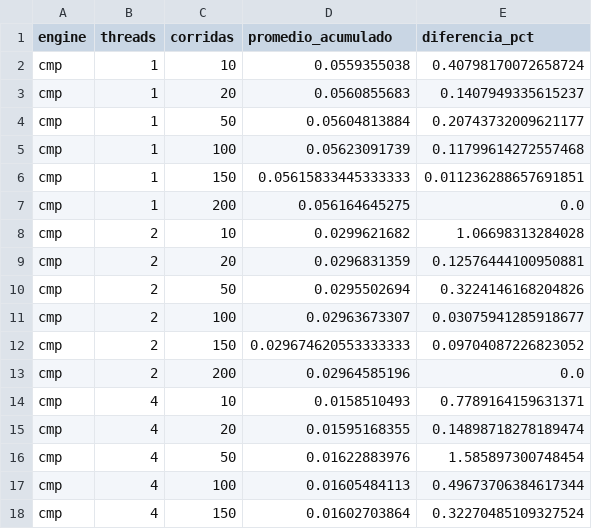
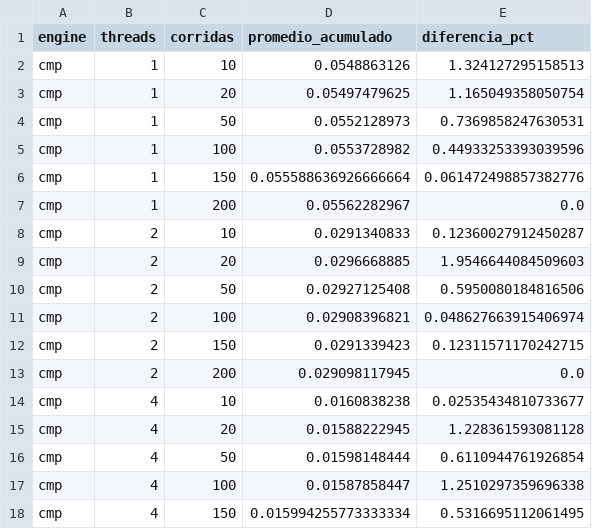
Before and after one commit to MrGabo06/ggonzalez_a2_2026_s2, a CSV file: proyecto_1/case_4/results/ht_on/benchmark/bench_oficial_convergencia.csv, drawn as a sheet; only a part is shown; the diff covers the shown part only.

Commit message:
[add] adicion para la defensa de corrida pequena

```diff
--- a/proyecto_1/case_4/results/ht_on/benchmark/bench_oficial_convergencia.csv
+++ b/proyecto_1/case_4/results/ht_on/benchmark/bench_oficial_convergencia.csv
@@ -1,18 +1,18 @@
 engine,threads,corridas,promedio_acumulado,diferencia_pct
-cmp,1,10,0.0559355038,0.40798170072658724
-cmp,1,20,0.0560855683,0.1407949335615237
-cmp,1,50,0.05604813884,0.20743732009621177
-cmp,1,100,0.05623091739,0.11799614272557468
-cmp,1,150,0.05615833445333333,0.011236288657691851
-cmp,1,200,0.056164645275,0.0
-cmp,2,10,0.0299621682,1.06698313284028
-cmp,2,20,0.0296831359,0.12576444100950881
-cmp,2,50,0.0295502694,0.3224146168204826
-cmp,2,100,0.02963673307,0.03075941285918677
-cmp,2,150,0.029674620553333333,0.09704087226823052
-cmp,2,200,0.02964585196,0.0
-cmp,4,10,0.0158510493,0.7789164159631371
-cmp,4,20,0.01595168355,0.14898718278189474
-cmp,4,50,0.01622883976,1.585897300748454
-cmp,4,100,0.01605484113,0.49673706384617344
-cmp,4,150,0.01602703864,0.32270485109327524
+cmp,1,10,0.0548863126,1.324127295158513
+cmp,1,20,0.05497479625,1.165049358050754
+cmp,1,50,0.0552128973,0.7369858247630531
+cmp,1,100,0.0553728982,0.44933253393039596
+cmp,1,150,0.055588636926666664,0.061472498857382776
+cmp,1,200,0.05562282967,0.0
+cmp,2,10,0.0291340833,0.12360027912450287
+cmp,2,20,0.0296668885,1.9546644084509603
+cmp,2,50,0.02927125408,0.5950080184816506
+cmp,2,100,0.02908396821,0.048627663915406974
+cmp,2,150,0.0291339423,0.12311571170242715
+cmp,2,200,0.029098117945,0.0
+cmp,4,10,0.0160838238,0.02535434810733677
+cmp,4,20,0.01588222945,1.228361593081128
+cmp,4,50,0.01598148444,0.6110944761926854
+cmp,4,100,0.01587858447,1.2510297359696338
+cmp,4,150,0.015994255773333334,0.5316695112061495
```
Also changed, not shown: 144 edited cells elsewhere in this file, proyecto_1/case_4/results/comparacion_ht/comparacion_ht.csv, proyecto_1/case_4/results/ht_on/amdahl/bench_oficial_amdahl.csv, 16 other files.
